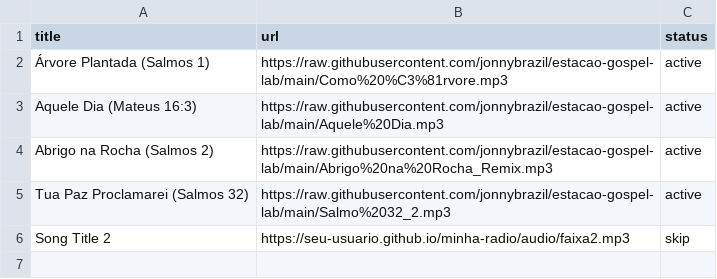
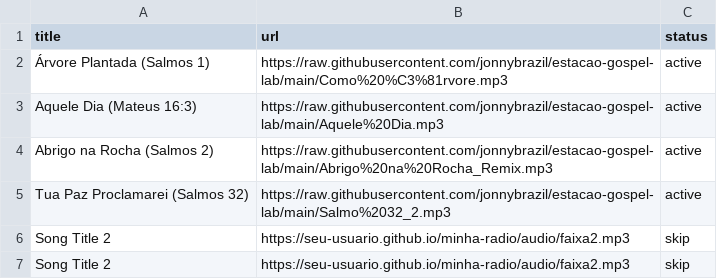
Before and after one commit to jonnybrazil/estacao-gospel-lab, a CSV file: playlist.csv, drawn as a sheet.

Commit message:
Update playlist.csv

```diff
--- a/playlist.csv
+++ b/playlist.csv
@@ -6 +6,2 @@ title,url,status
 "Song Title 2","https://seu-usuario.github.io/minha-radio/audio/faixa2.mp3","skip"
+"Song Title 2","https://seu-usuario.github.io/minha-radio/audio/faixa2.mp3","skip"
```
